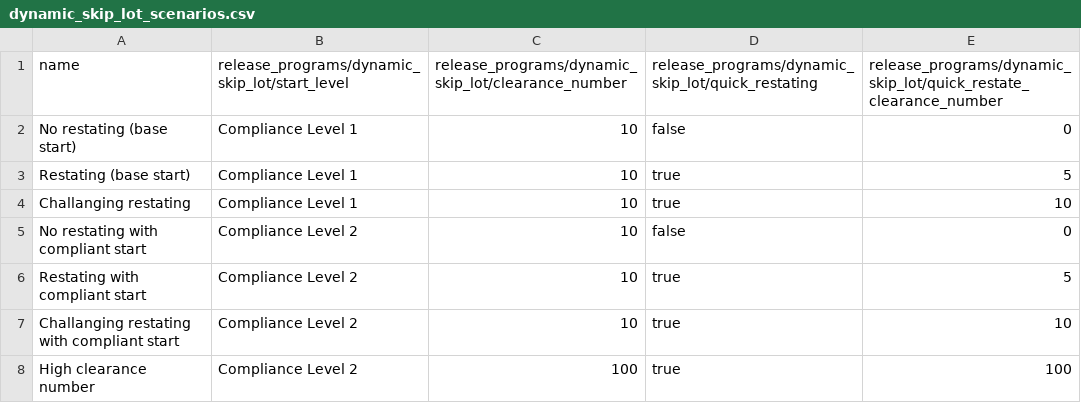
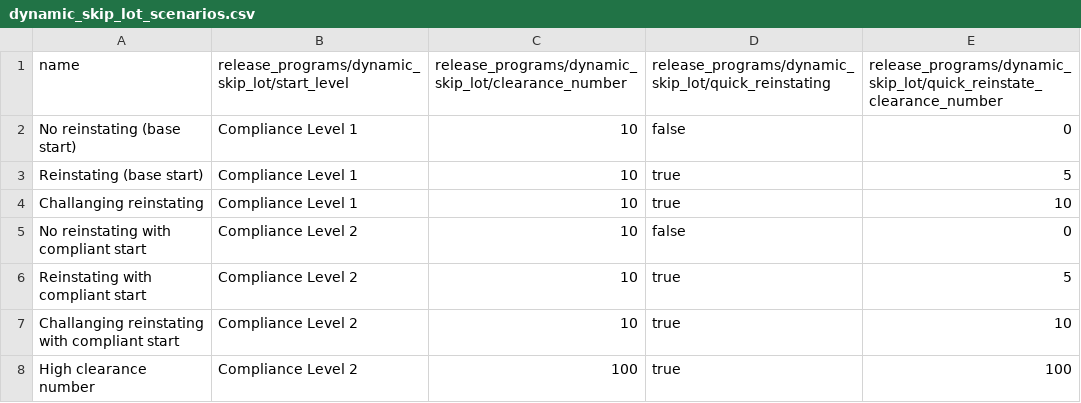
Before and after one commit to ncsu-landscape-dynamics/popsborder, a CSV file: examples/notebooks/data/dynamic_skip_lot_scenarios.csv, drawn as a sheet.

Commit message:
Fix restating-reinstating typo

```diff
--- a/examples/notebooks/data/dynamic_skip_lot_scenarios.csv
+++ b/examples/notebooks/data/dynamic_skip_lot_scenarios.csv
@@ -1,8 +1,8 @@
-name,release_programs/dynamic_skip_lot/start_level,release_programs/dynamic_skip_lot/clearance_number,release_programs/dynamic_skip_lot/quick_restating,release_programs/dynamic_skip_lot/quick_restate_clearance_number
-No restating (base start),Compliance Level 1,10,false,0
-Restating (base start),Compliance Level 1,10,true,5
-Challanging restating,Compliance Level 1,10,true,10
-No restating with compliant start,Compliance Level 2,10,false,0
-Restating with compliant start,Compliance Level 2,10,true,5
-Challanging restating with compliant start,Compliance Level 2,10,true,10
+name,release_programs/dynamic_skip_lot/start_level,release_programs/dynamic_skip_lot/clearance_number,release_programs/dynamic_skip_lot/quick_reinstating,release_programs/dynamic_skip_lot/quick_reinstate_clearance_number
+No reinstating (base start),Compliance Level 1,10,false,0
+Reinstating (base start),Compliance Level 1,10,true,5
+Challanging reinstating,Compliance Level 1,10,true,10
+No reinstating with compliant start,Compliance Level 2,10,false,0
+Reinstating with compliant start,Compliance Level 2,10,true,5
+Challanging reinstating with compliant start,Compliance Level 2,10,true,10
 High clearance number,Compliance Level 2,100,true,100
```
Also changed, not shown: 4 other files.
